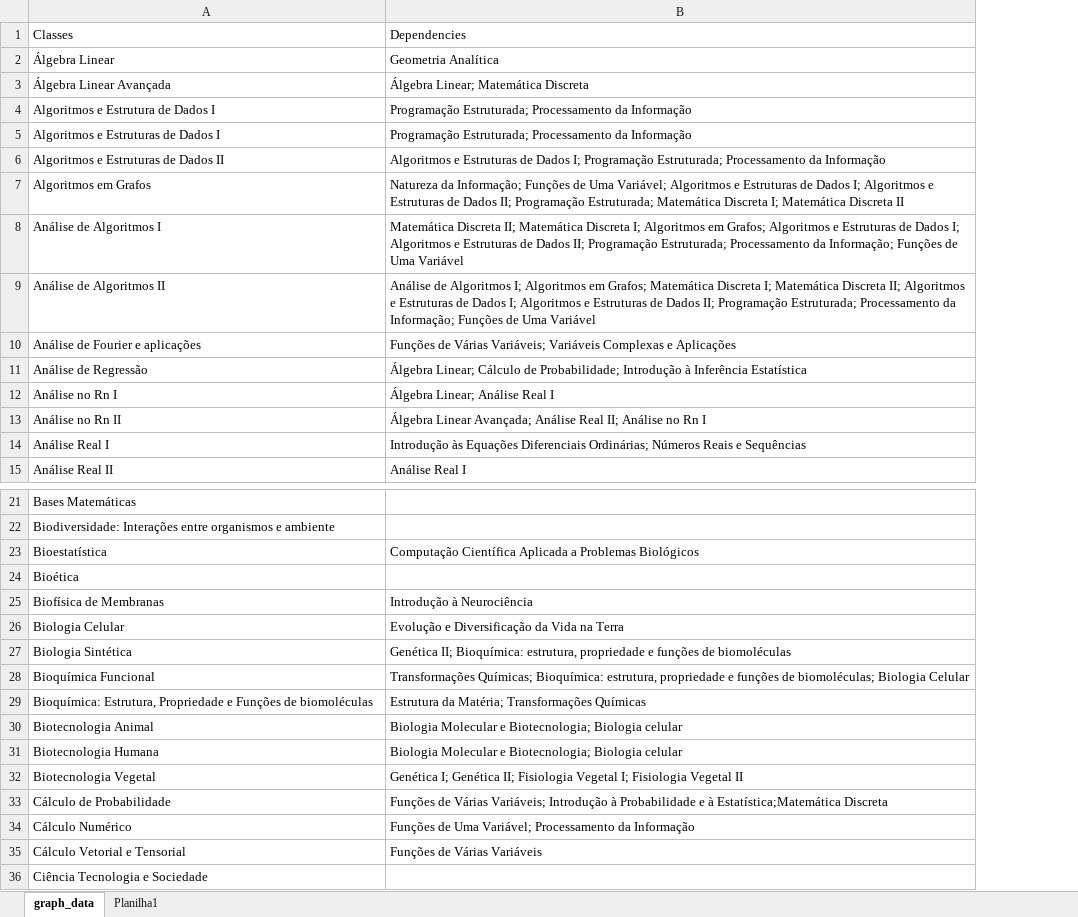
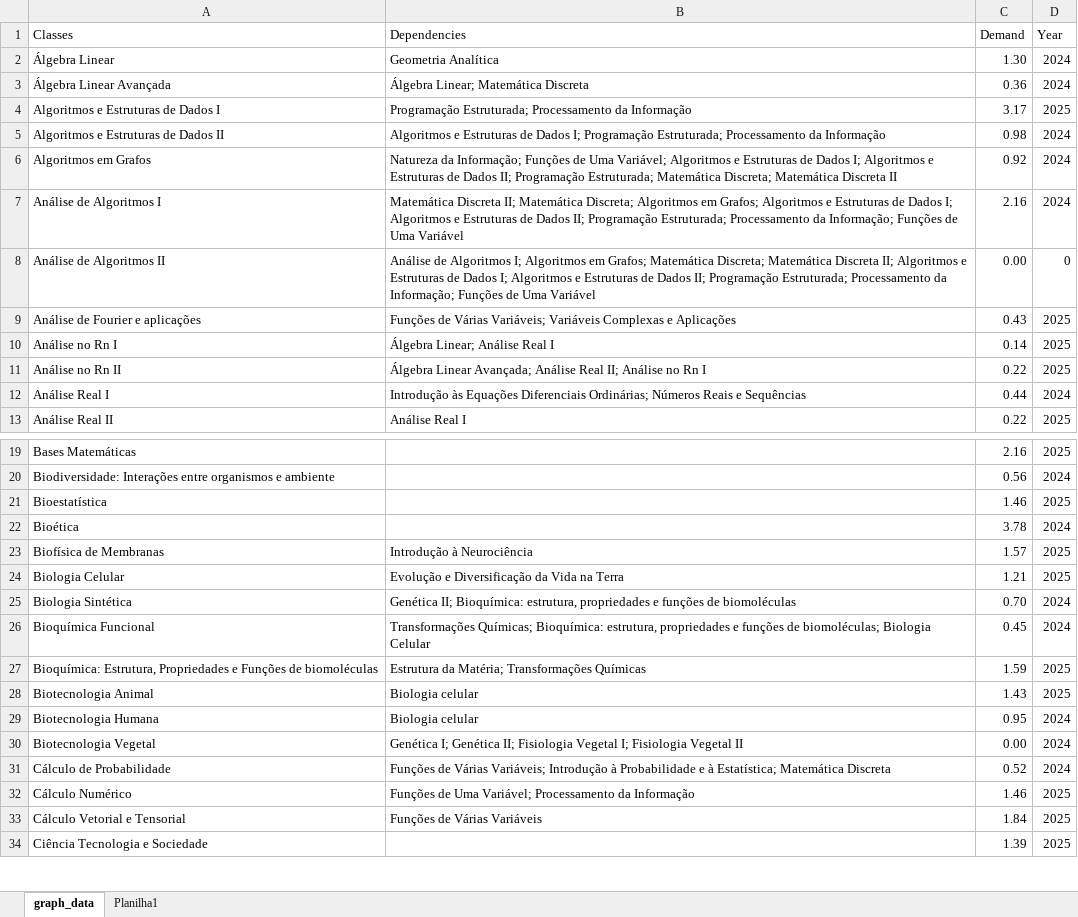
Before and after one commit to MatheusMacedoDev/ufabc-bct-class-graph-analysis, an Excel workbook: class_dependency_data.xlsx, sheet graph_data, drawn as a sheet; only a part is shown, gaps mark what is left out; values as stored, in another font and other column widths than the file's, no cell formats; removed rows and columns are numbered as before the commit, all else as after; the diff covers the shown part only; the diff names each change by its address in the sheet, - before the commit and + after, or states it on an @@ line.

```diff
--- a/class_dependency_data.xlsx (sheet graph_data)
+++ b/class_dependency_data.xlsx (sheet graph_data)
+column C (Demand), rows 2-13: 1.30 | 0.36 | 3.17 | 0.98 | 0.92 | 2.16 | 0.00 | 0.43 | 0.14 | 0.22 | 0.44 | 0.22; rows 19-34: 2.16 | 0.56 | 1.46 | 3.78 | 1.57 | 1.21 | 0.70 | 0.45 | 1.59 | 1.43 | 0.95 | 0.00 | 0.52 | 1.46 | 1.84 | 1.39
+column D (Year), rows 2-13: 2024 | 2024 | 2025 | 2024 | 2024 | 2024 | 0 | 2025 | 2025 | 2025 | 2024 | 2025; rows 19-34: 2025 | 2024 | 2025 | 2024 | 2025 | 2025 | 2024 | 2024 | 2025 | 2025 | 2024 | 2024 | 2024 | 2025 | 2025 | 2025
-row 4: Algoritmos e Estrutura de Dados I | Programação Estruturada; Processamento da Informação
-B6 (Dependencies): …Estruturada; Matemática Discreta I; Matemática Discreta…
+B6 (Dependencies): …Estruturada; Matemática Discreta; Matemática Discreta…
-B7 (Dependencies): …II; Matemática Discreta I; Algoritmos em…
+B7 (Dependencies): …II; Matemática Discreta; Algoritmos em…
-B8 (Dependencies): …Grafos; Matemática Discreta I; Matemática Discreta…
+B8 (Dependencies): …Grafos; Matemática Discreta; Matemática Discreta…
-row 11: Análise de Regressão | Álgebra Linear; Cálculo de Probabilidade; Introdução à Inferência Estatística
-B21 (Dependencies): Computação Científica Aplicada a Problemas Biológicos
+B21 (Dependencies): (empty)
-B25 (Dependencies): …Bioquímica: estrutura, propriedade e funções…
+B25 (Dependencies): …Bioquímica: estrutura, propriedades e funções…
-B26 (Dependencies): …Bioquímica: estrutura, propriedade e funções…
+B26 (Dependencies): …Bioquímica: estrutura, propriedades e funções…
-A27 (Classes): Bioquímica: Estrutura, Propriedade e Funções…
+A27 (Classes): Bioquímica: Estrutura, Propriedades e Funções…
-B28:B29 (Dependencies): Biologia Molecular e Biotecnologia; Biologia celular
+B28:B29 (Dependencies): Biologia celular
-B31 (Dependencies): …e à Estatística;Matemática Discreta
+B31 (Dependencies): …e à Estatística; Matemática Discreta
```
Also changed, not shown: 30 added rows, 2 moved rows and 26 edited cells elsewhere in this sheet, cell formats, 1 other file.
